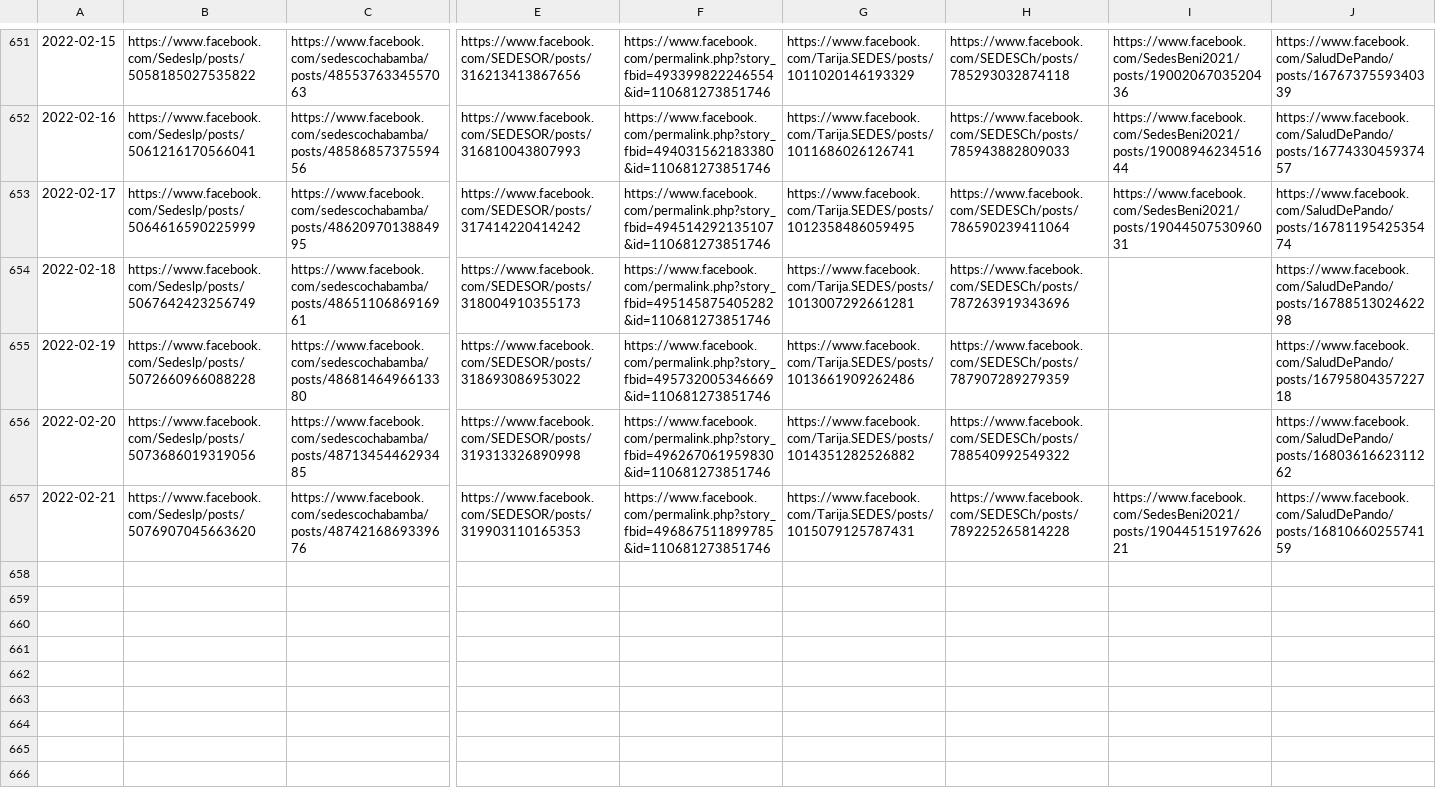
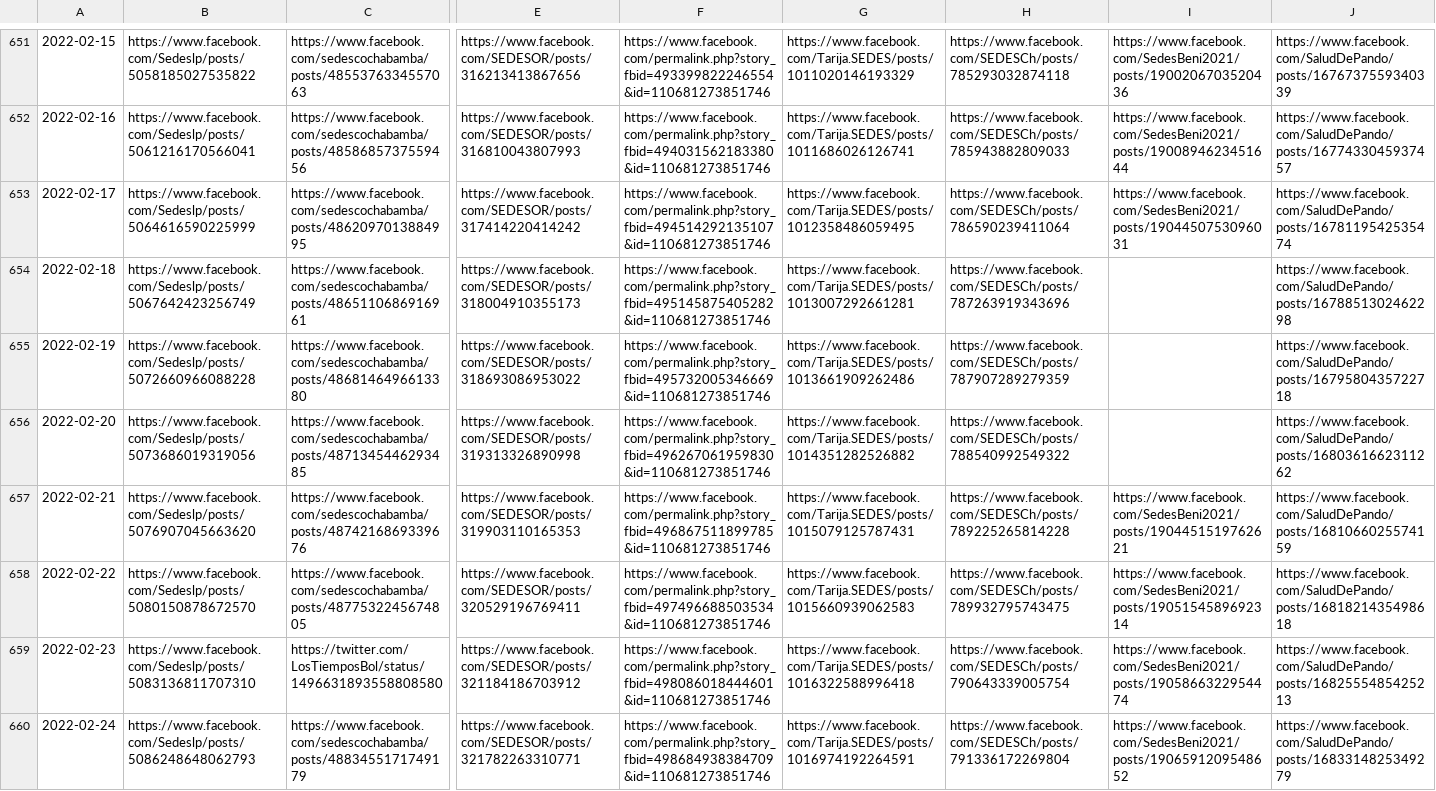
Before and after one commit to sociedatos/covid19-bo-pruebas_por_departamento, a CSV file: metadata.csv, drawn as a sheet; only a part is shown, gaps mark what is left out; rows hold the shown columns only; the diff names each change by its address in the sheet, - before the commit and + after, or states it on an @@ line.

```diff
--- a/metadata.csv
+++ b/metadata.csv
+row 658: 2022-02-22 | https://www.facebook.com/Sedeslp/posts/5080150878672570 | https://www.facebook.com/sedescochabamba/posts/4877532245674805 | https://www.facebook.com/SEDESOR/posts/320529196769411 | https://www.facebook.com/permalink.php?story_fbid=497496688503534&id=110681273851746 | https://www.facebook.com/Tarija.SEDES/posts/1015660939062583 | https://www.facebook.com/SEDESCh/posts/789932795743475 | https://www.facebook.com/SedesBeni2021/posts/1905154589692314 | https://www.facebook.com/SaludDePando/posts/1681821435498618
+row 659: 2022-02-23 | https://www.facebook.com/Sedeslp/posts/5083136811707310 | https://twitter.com/LosTiemposBol/status/1496631893558808580 | https://www.facebook.com/SEDESOR/posts/321184186703912 | https://www.facebook.com/permalink.php?story_fbid=498086018444601&id=110681273851746 | https://www.facebook.com/Tarija.SEDES/posts/1016322588996418 | https://www.facebook.com/SEDESCh/posts/790643339005754 | https://www.facebook.com/SedesBeni2021/posts/1905866322954474 | https://www.facebook.com/SaludDePando/posts/1682555485425213
+row 660: 2022-02-24 | https://www.facebook.com/Sedeslp/posts/5086248648062793 | https://www.facebook.com/sedescochabamba/posts/4883455171749179 | https://www.facebook.com/SEDESOR/posts/321782263310771 | https://www.facebook.com/permalink.php?story_fbid=498684938384709&id=110681273851746 | https://www.facebook.com/Tarija.SEDES/posts/1016974192264591 | https://www.facebook.com/SEDESCh/posts/791336172269804 | https://www.facebook.com/SedesBeni2021/posts/1906591209548652 | https://www.facebook.com/SaludDePando/posts/1683314825349279
```
Also changed, not shown: descartados.csv, positividad.csv, 28 other files.
